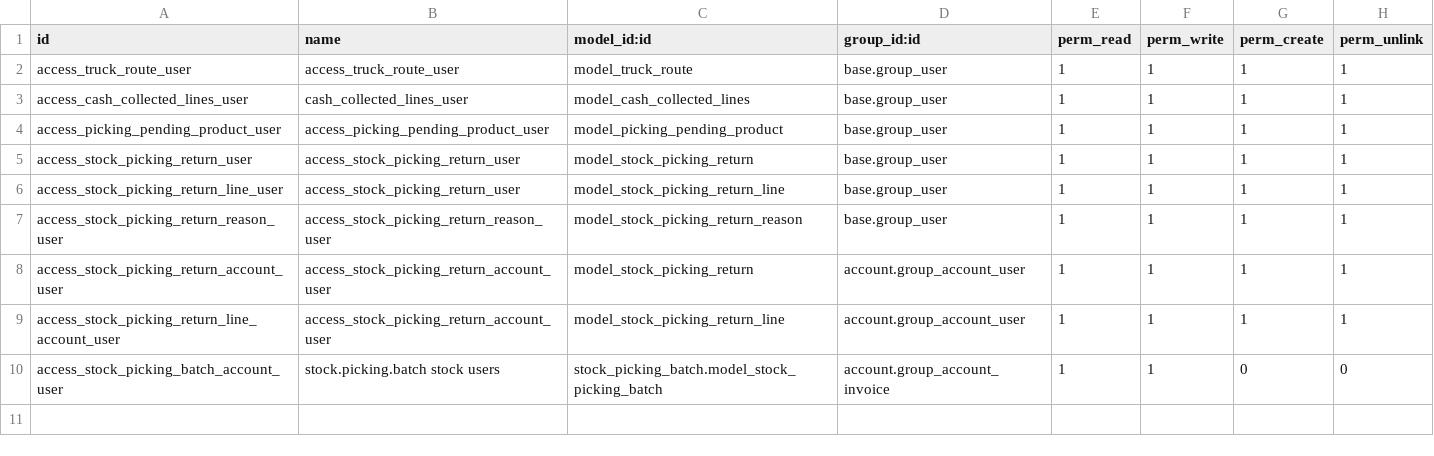
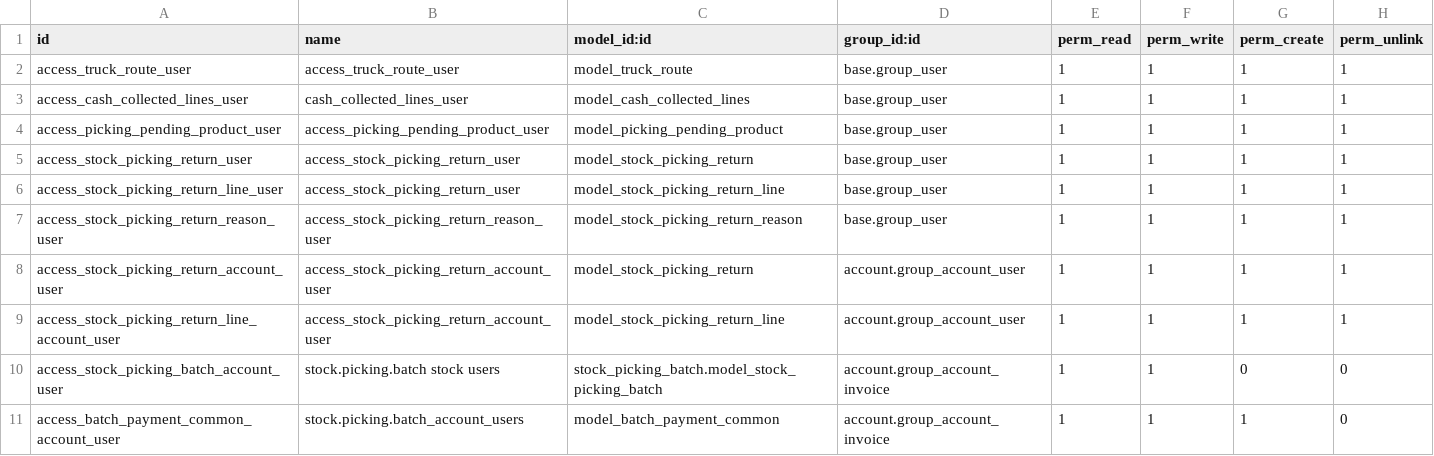
Before and after one commit to PricePaper/odoo-custom-v15, a CSV file: batch_delivery/security/ir.model.access.csv, drawn as a sheet; the diff names each change by its address in the sheet, - before the commit and + after, or states it on an @@ line.

Commit message:
Common batch payment option

```diff
--- a/batch_delivery/security/ir.model.access.csv
+++ b/batch_delivery/security/ir.model.access.csv
+row 11: access_batch_payment_common_account_user | stock.picking.batch_account_users | model_batch_payment_common | account.group_account_invoice | 1 | 1 | 1 | 0
```
Also changed, not shown: 7 other files.
